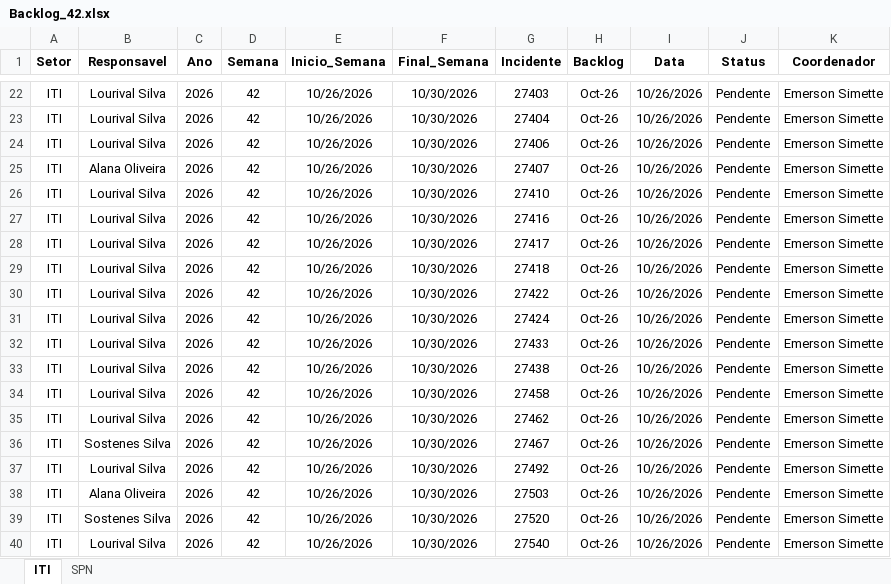
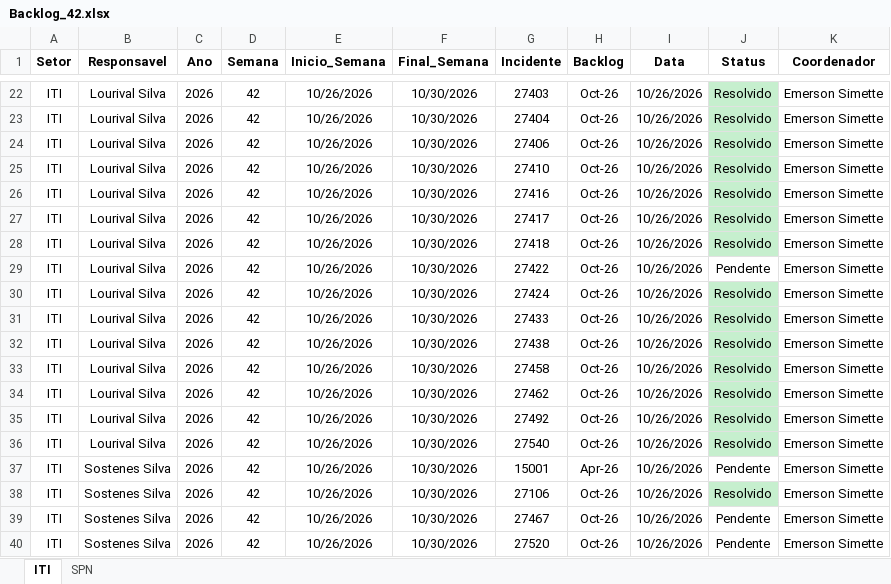
Before and after one commit to GeekFrancisco/Franciscodatais, an Excel workbook: data/base/Backlog_42.xlsx, sheet ITI, drawn as a sheet; only a part is shown, gaps mark what is left out; values as stored, in another font and other column widths than the file's, no borders; removed rows and columns are numbered as before the commit, all else as after; the diff covers the shown part only; the diff names each change by its address in the sheet, - before the commit and + after, or states it on an @@ line.

```diff
--- a/data/base/Backlog_42.xlsx (sheet ITI)
+++ b/data/base/Backlog_42.xlsx (sheet ITI)
-J22:J24 (Status): Pendente
+J22:J24 (Status): Resolvido
-J22:J24 fill: none
+J22:J24 fill: #C6EFCE
-row 25: ITI | Alana Oliveira | 2026 | 42 | 10/26/2026 | 10/30/2026 | 27407 | Oct-26 | 10/26/2026 | Pendente | Emerson Simette
-J25:J28 (Status): Pendente
+J25:J28 (Status): Resolvido
-J25:J28 fill: none
+J25:J28 fill: #C6EFCE
-J30:J34 (Status): Pendente
+J30:J34 (Status): Resolvido
-J30:J34 fill: none
+J30:J34 fill: #C6EFCE
+row 35: ITI | Lourival Silva | 2026 | 42 | 10/26/2026 | 10/30/2026 | 27492 | Oct-26 | 10/26/2026 | Resolvido | Emerson Simette
+row 36: ITI | Lourival Silva | 2026 | 42 | 10/26/2026 | 10/30/2026 | 27540 | Oct-26 | 10/26/2026 | Resolvido | Emerson Simette
+row 37: ITI | Sostenes Silva | 2026 | 42 | 10/26/2026 | 10/30/2026 | 15001 | Apr-26 | 10/26/2026 | Pendente | Emerson Simette
+row 38: ITI | Sostenes Silva | 2026 | 42 | 10/26/2026 | 10/30/2026 | 27106 | Oct-26 | 10/26/2026 | Resolvido | Emerson Simette
-row 37: ITI | Lourival Silva | 2026 | 42 | 10/26/2026 | 10/30/2026 | 27492 | Oct-26 | 10/26/2026 | Pendente | Emerson Simette
-row 38: ITI | Alana Oliveira | 2026 | 42 | 10/26/2026 | 10/30/2026 | 27503 | Oct-26 | 10/26/2026 | Pendente | Emerson Simette
-row 40: ITI | Lourival Silva | 2026 | 42 | 10/26/2026 | 10/30/2026 | 27540 | Oct-26 | 10/26/2026 | Pendente | Emerson Simette
```
Also changed, not shown: 9 added rows, 9 removed rows, 3 moved rows, 5 edited cells and cell formats elsewhere in this sheet, sheet SPN, data/base/consolidado.xlsx, 16 other files.
